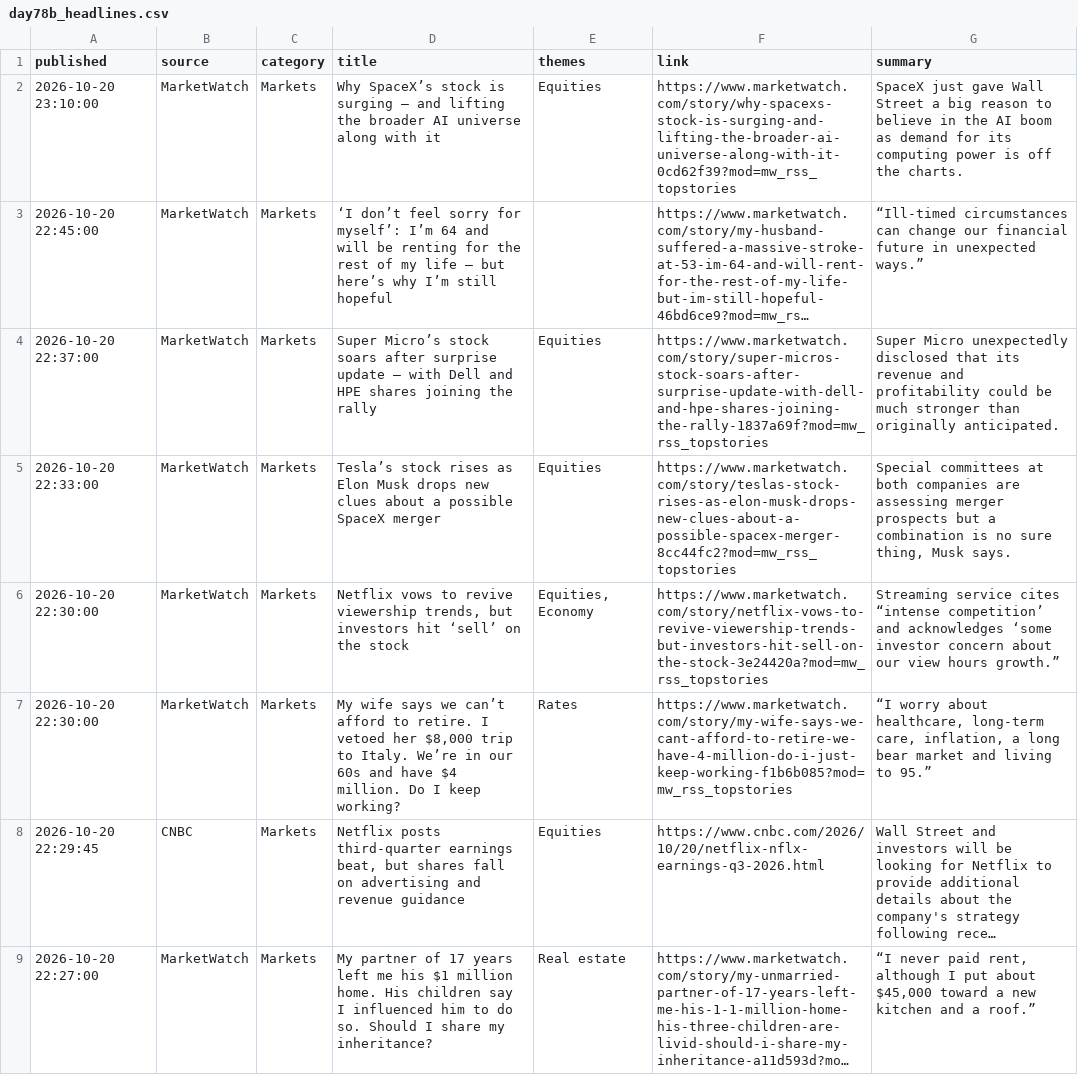
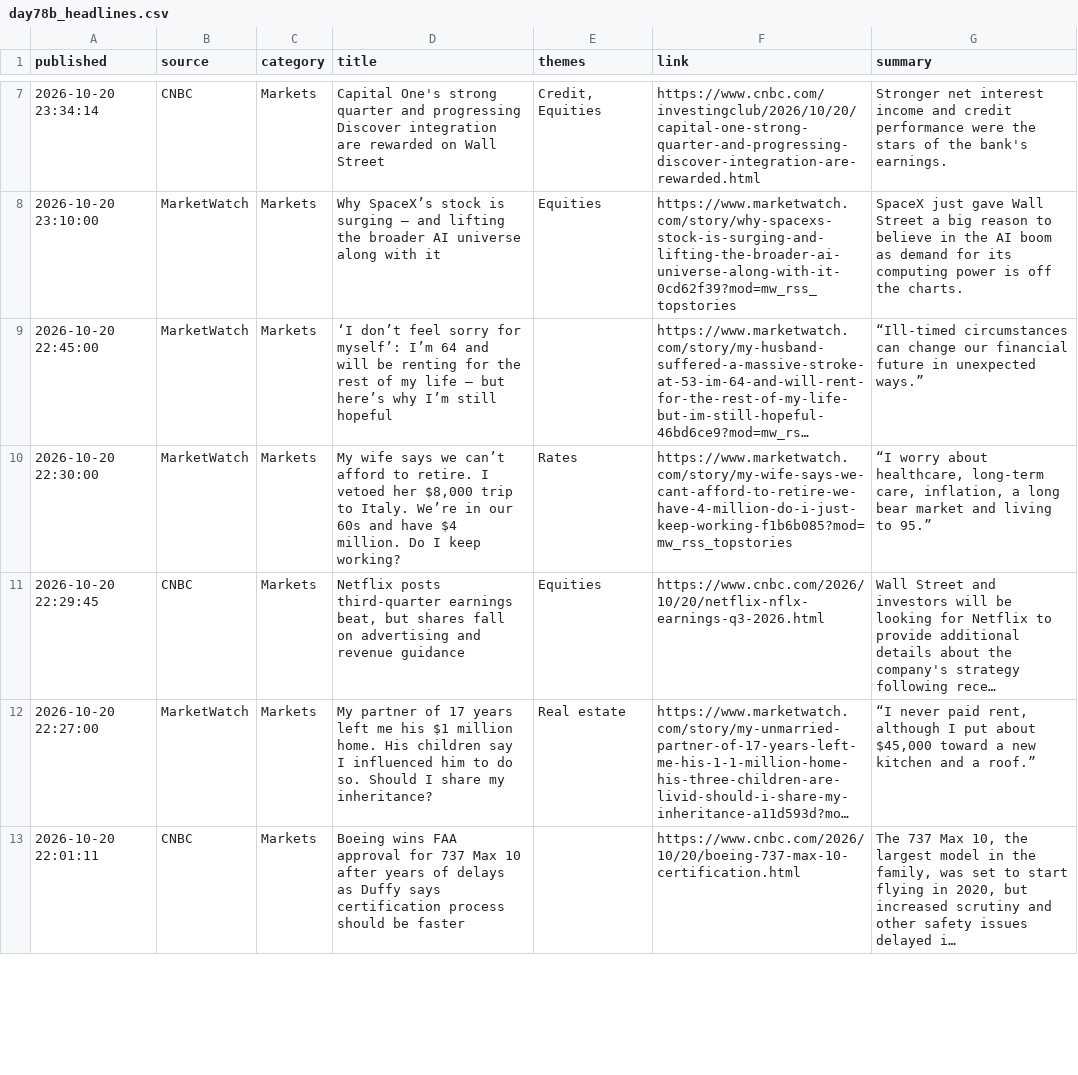
Before and after one commit to Agunp1/AI-Financial-Analyst, a CSV file: day78b_headlines.csv, drawn as a sheet; only a part is shown, gaps mark what is left out; the shorter side is filled out with more unchanged rows; long unchanged cells end in …; removed rows and columns are numbered as before the commit, all else as after; the diff covers the shown part only; the diff names each change by its address in the sheet, - before the commit and + after, or states it on an @@ line.

```diff
--- a/day78b_headlines.csv
+++ b/day78b_headlines.csv
+row 7: 2026-10-20 23:34:14 | CNBC | Markets | Capital One's strong quarter and progressing Discover integration are rewarded on Wall Street | Credit, Equities | https://www.cnbc.com/investingclub/2026/10/20/capital-one-strong-quarter-and-progressing-discover-integration-are-rewarded.html | Stronger net interest income and credit performance were the stars of the bank's earnings.
-row 4: 2026-10-20 22:37:00 | MarketWatch | Markets | Super Micro’s stock soars after surprise update — with Dell and HPE shares joining the rally | Equities | https://www.marketwatch.com/story/super-micros-stock-soars-after-surprise-update-with-dell-and-hpe-shares-joining-the-rally-1837a69f?mod=mw_rss_topstories | Super Micro unexpectedly disclosed that its revenue and profitability could be much stronger than originally anticipated.
-row 5: 2026-10-20 22:33:00 | MarketWatch | Markets | Tesla’s stock rises as Elon Musk drops new clues about a possible SpaceX merger | Equities | https://www.marketwatch.com/story/teslas-stock-rises-as-elon-musk-drops-new-clues-about-a-possible-spacex-merger-8cc44fc2?mod=mw_rss_topstories | Special committees at both companies are assessing merger prospects but a combination is no sure thing, Musk says.
-row 6: 2026-10-20 22:30:00 | MarketWatch | Markets | Netflix vows to revive viewership trends, but investors hit ‘sell’ on the stock | Equities, Economy | https://www.marketwatch.com/story/netflix-vows-to-revive-viewership-trends-but-investors-hit-sell-on-the-stock-3e24420a?mod=mw_rss_topstories | Streaming service cites “intense competition’ and acknowledges ‘some investor concern about our view hours growth.”
```
Also changed, not shown: 5 added rows and 4 removed rows elsewhere in this file, day67_instrument_risk_monitor.csv, day69_instrument_remediation_actions.csv, 20 other files.
